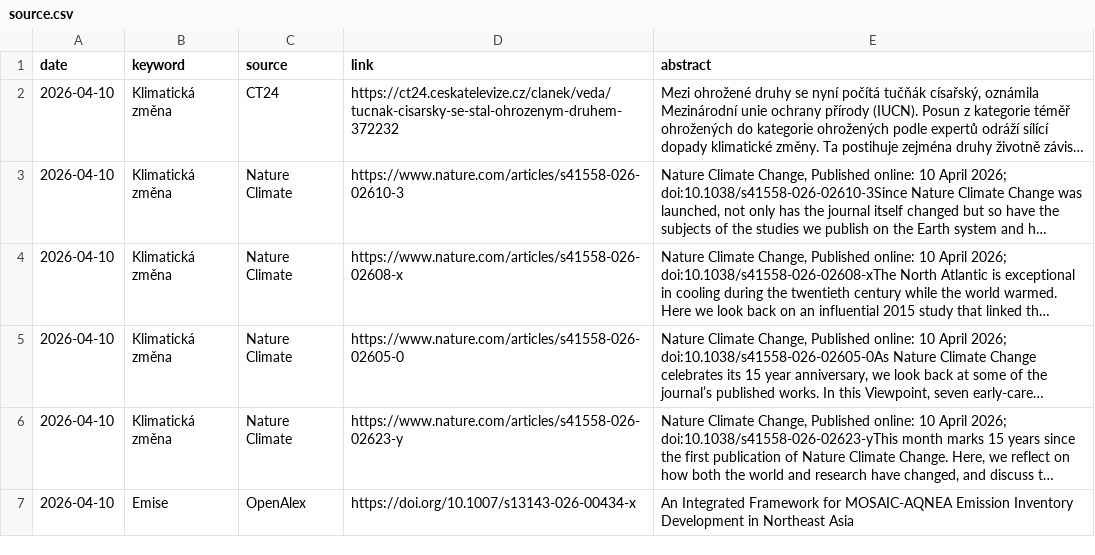
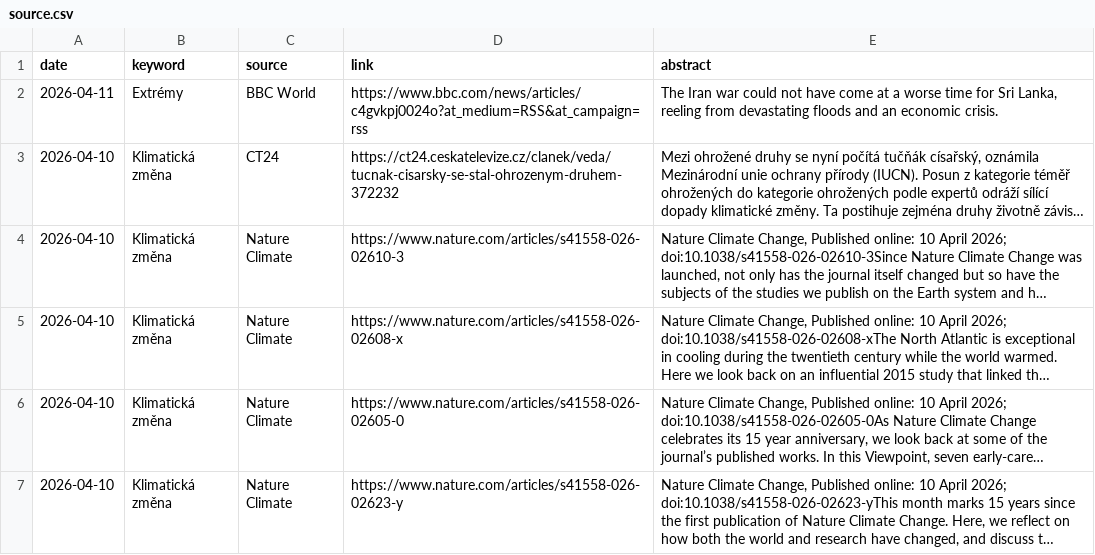
Before and after one commit to RadimTol/Source, a CSV file: source.csv, drawn as a sheet; only a part is shown; the shorter side is filled out with more unchanged rows; long unchanged cells end in …; the diff names each change by its address in the sheet, - before the commit and + after, or states it on an @@ line.

```diff
--- a/source.csv
+++ b/source.csv
+row 2: 2026-04-11 | Extrémy | BBC World | https://www.bbc.com/news/articles/c4gvkpj0024o?at_medium=RSS&at_campaign=rss | The Iran war could not have come at a worse time for Sri Lanka, reeling from devastating floods and an economic crisis.
```
Also changed, not shown: source-crossref.csv, 1 other file.
